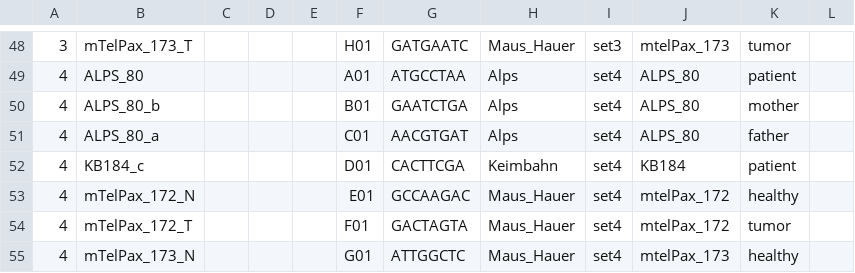
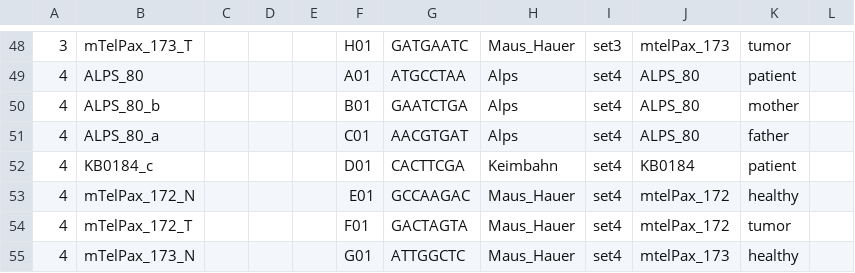
Before and after one commit to sjanssen2/spike, a CSV file: data/samplesheets/200526_NB552271_0010_AHHWWGBGXC_spike.csv, drawn as a sheet; only a part is shown, gaps mark what is left out; the diff names each change by its address in the sheet, - before the commit and + after, or states it on an @@ line.

Commit message:
Update 200526_NB552271_0010_AHHWWGBGXC_spike.csv

```diff
--- a/data/samplesheets/200526_NB552271_0010_AHHWWGBGXC_spike.csv
+++ b/data/samplesheets/200526_NB552271_0010_AHHWWGBGXC_spike.csv
-B52: KB184_c
+B52: KB0184_c
-J52: KB184
+J52: KB0184
```
